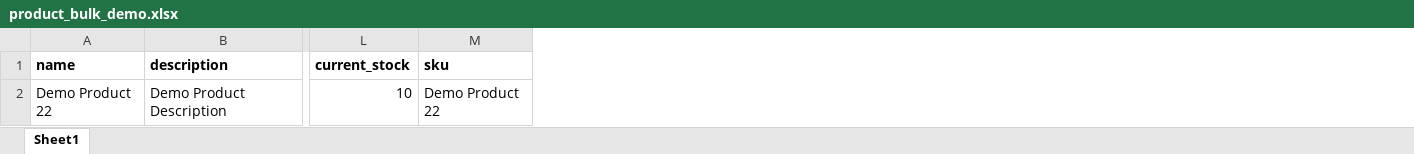
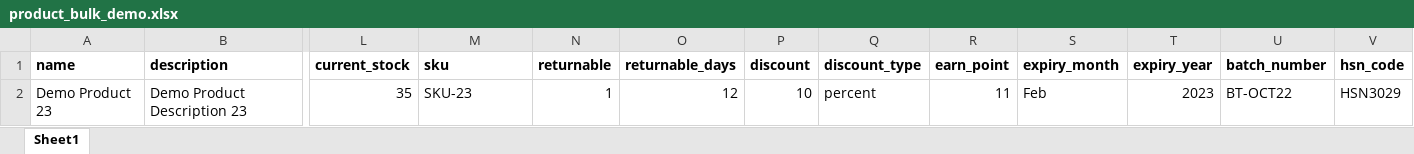
Before and after one commit to kavilashTech/KavilashCom, an Excel workbook: public/download/product_bulk_demo.xlsx, sheet Sheet1, drawn as a sheet; only a part is shown, gaps mark what is left out; values as stored, in another font and other column widths than the file's, no borders; removed rows and columns are numbered as before the commit, all else as after; rows hold the shown columns only; the diff names each change by its address in the sheet, - before the commit and + after, or states it on an @@ line.

Commit message:
Bulk Upload and OTP related Files

```diff
--- a/public/download/product_bulk_demo.xlsx (sheet Sheet1)
+++ b/public/download/product_bulk_demo.xlsx (sheet Sheet1)
+column N (returnable), empty
+column O (returnable_days), empty
+column P (discount), empty
+column Q (discount_type), empty
+column R (earn_point), empty
+column S (expiry_month), empty
+column T (expiry_year), empty
+column U (batch_number), empty
+column V (hsn_code), empty
-row 2: Demo Product 22 | Demo Product Description | 10 | Demo Product 22
+row 2: Demo Product 23 | Demo Product Description 23 | 35 | SKU-23 | 1 | 12 | 10 | percent | 11 | Feb | 2023 | BT-OCT22 | HSN3029
```
Also changed, not shown: 19 other files.
